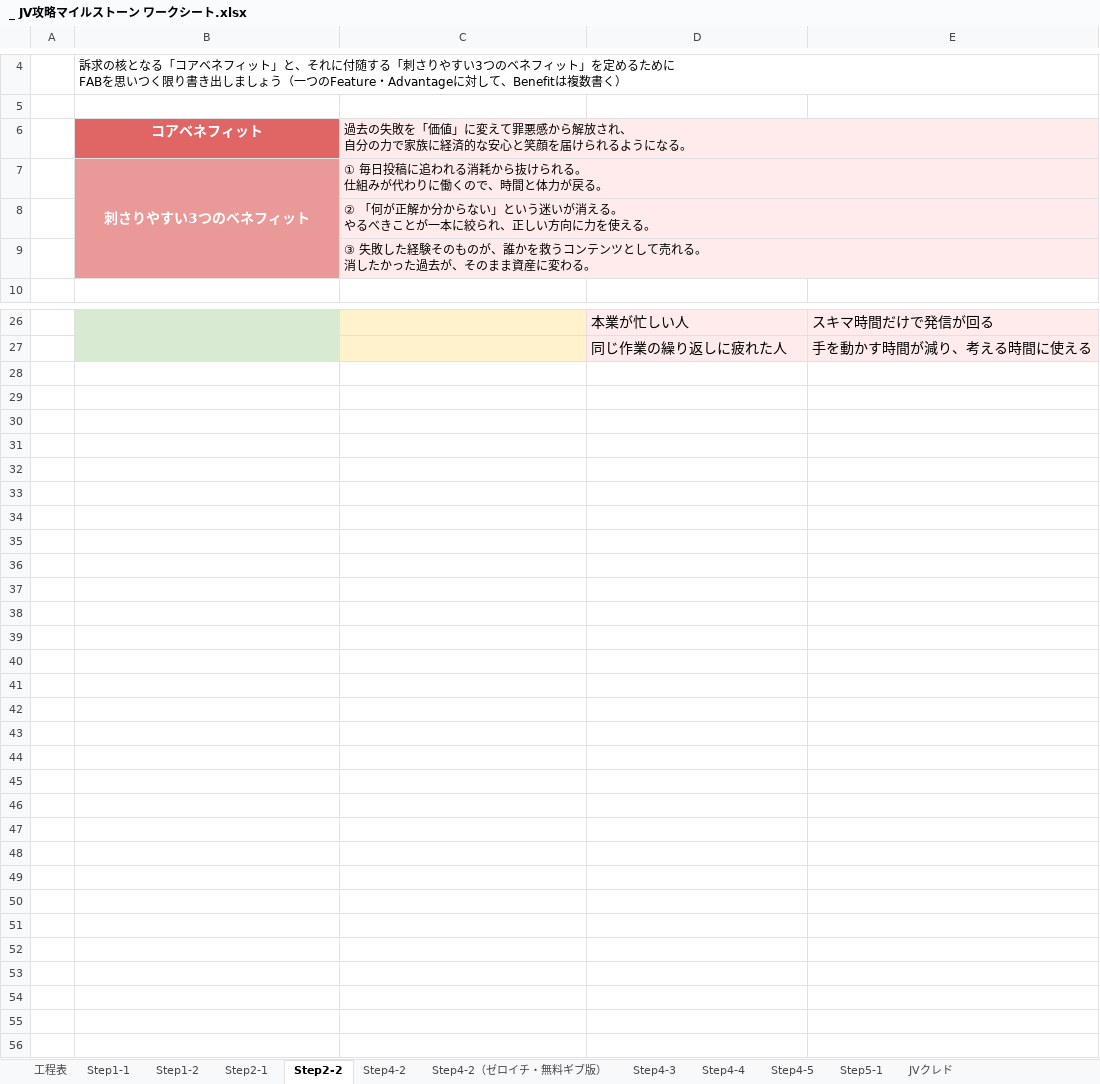
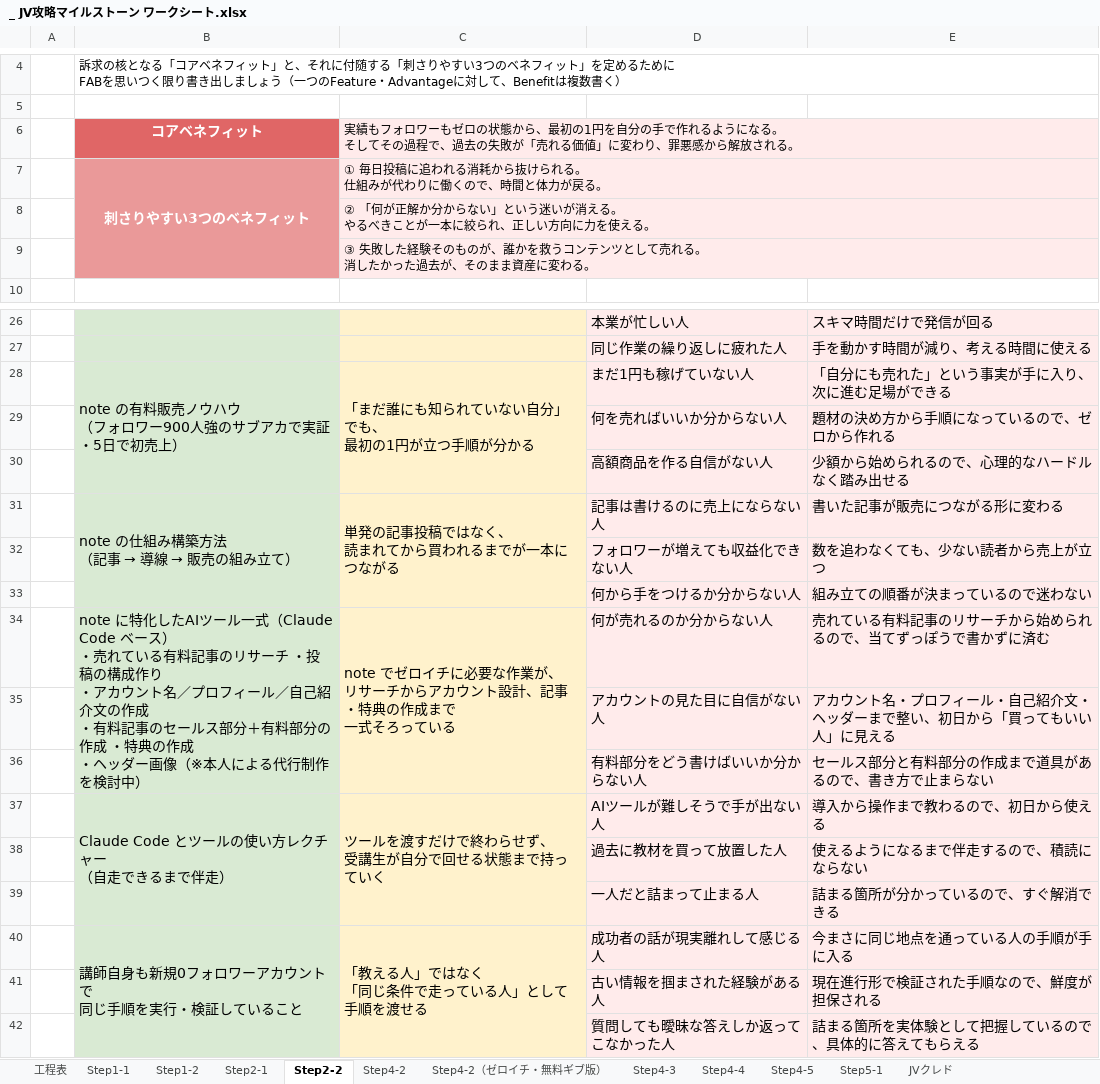
Before and after one commit to peacefantasy829-dotcom/JVmilestone, an Excel workbook: _ JV攻略マイルストーン ワークシート.xlsx, sheet Step2-2, drawn as a sheet; only a part is shown, gaps mark what is left out; values as stored, in another font and other column widths than the file's, no borders; ↵ is a line break in a cell; the diff names each change by its address in the sheet, - before the commit and + after, or states it on an @@ line.

```diff
--- a/_ JV攻略マイルストーン ワークシート.xlsx (sheet Step2-2)
+++ b/_ JV攻略マイルストーン ワークシート.xlsx (sheet Step2-2)
-C6: 過去の失敗を「価値」に変えて罪悪感から解放され、 ↵ 自分の力で家族に経済的な安心と笑顔を届けられるようになる。
+C6: 実績もフォロワーもゼロの状態から、最初の1円を自分の手で作れるようになる。 ↵ そしてその過程で、過去の失敗が「売れる価値」に変わり、罪悪感から解放される。
+row 28:  | note の有料販売ノウハウ ↵ （フォロワー900人強のサブアカで実証・5日で初売上） | 「まだ誰にも知られていない自分」でも、 ↵ 最初の1円が立つ手順が分かる | まだ1円も稼げていない人 | 「自分にも売れた」という事実が手に入り、次に進む足場ができる
+row 29:  |  |  | 何を売ればいいか分からない人 | 題材の決め方から手順になっているので、ゼロから作れる
+row 30:  |  |  | 高額商品を作る自信がない人 | 少額から始められるので、心理的なハードルなく踏み出せる
+row 31:  | note の仕組み構築方法 ↵ （記事 → 導線 → 販売の組み立て） | 単発の記事投稿ではなく、 ↵ 読まれてから買われるまでが一本につながる | 記事は書けるのに売上にならない人 | 書いた記事が販売につながる形に変わる
+row 32:  |  |  | フォロワーが増えても収益化できない人 | 数を追わなくても、少ない読者から売上が立つ
+row 33:  |  |  | 何から手をつけるか分からない人 | 組み立ての順番が決まっているので迷わない
+row 34:  | note に特化したAIツール一式（Claude Code ベース） ↵ ・売れている有料記事のリサーチ ・投稿の構成作り ↵ ・アカウント名／プロフィール／自己紹介文の作成 ↵ ・有料記事のセールス部分＋有料部分の作成 ・特典の作成 ↵ ・ヘッダー画像（※本人による代行制作を検討中） | note でゼロイチに必要な作業が、 ↵ リサーチからアカウント設計、記事・特典の作成まで ↵ 一式そろっている | 何が売れるのか分からない人 | 売れている有料記事のリサーチから始められるので、当てずっぽうで書かずに済む
+row 35:  |  |  | アカウントの見た目に自信がない人 | アカウント名・プロフィール・自己紹介文・ヘッダーまで整い、初日から「買ってもいい人」に見える
+row 36:  |  |  | 有料部分をどう書けばいいか分からない人 | セールス部分と有料部分の作成まで道具があるので、書き方で止まらない
+row 37:  | Claude Code とツールの使い方レクチャー ↵ （自走できるまで伴走） | ツールを渡すだけで終わらせず、 ↵ 受講生が自分で回せる状態まで持っていく | AIツールが難しそうで手が出ない人 | 導入から操作まで教わるので、初日から使える
+row 38:  |  |  | 過去に教材を買って放置した人 | 使えるようになるまで伴走するので、積読にならない
+row 39:  |  |  | 一人だと詰まって止まる人 | 詰まる箇所が分かっているので、すぐ解消できる
+row 40:  | 講師自身も新規0フォロワーアカウントで ↵ 同じ手順を実行・検証していること | 「教える人」ではなく ↵ 「同じ条件で走っている人」として手順を渡せる | 成功者の話が現実離れして感じる人 | 今まさに同じ地点を通っている人の手順が手に入る
+row 41:  |  |  | 古い情報を掴まされた経験がある人 | 現在進行形で検証された手順なので、鮮度が担保される
+row 42:  |  |  | 質問しても曖昧な答えしか返ってこなかった人 | 詰まる箇所を実体験として把握しているので、具体的に答えてもらえる
```
Also changed, not shown: sheet Step2-1.
